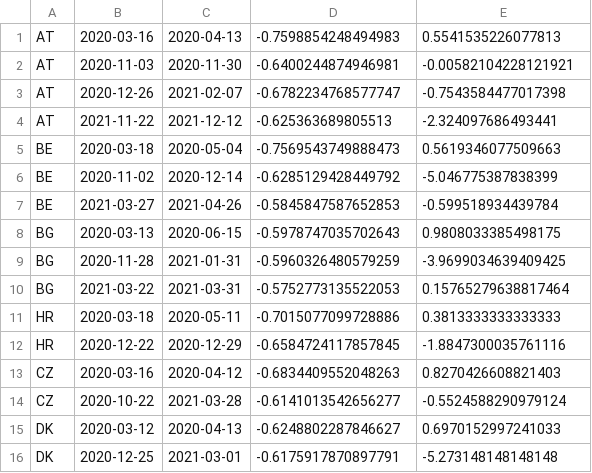
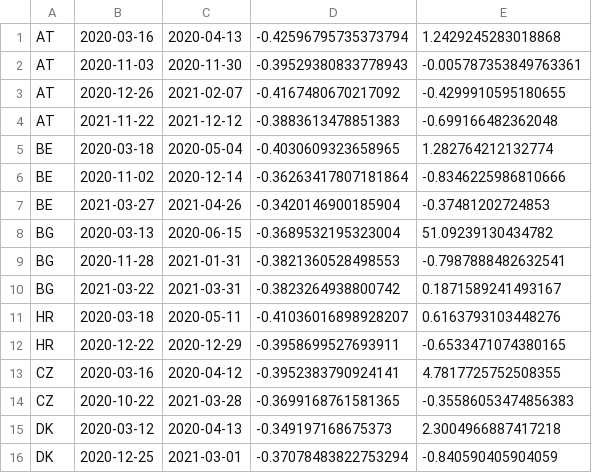
Before and after one commit to furkan116/covid-lockdown-data, a CSV file: sonuc.csv, drawn as a sheet; only a part is shown; the diff covers the shown part only.

```diff
--- a/sonuc.csv
+++ b/sonuc.csv
@@ -1,16 +1,16 @@
-AT,2020-03-16,2020-04-13,-0.7598854248494983,0.5541535226077813
-AT,2020-11-03,2020-11-30,-0.6400244874946981,-0.00582104228121921
-AT,2020-12-26,2021-02-07,-0.6782234768577747,-0.7543584477017398
-AT,2021-11-22,2021-12-12,-0.625363689805513,-2.324097686493441
-BE,2020-03-18,2020-05-04,-0.7569543749888473,0.5619346077509663
-BE,2020-11-02,2020-12-14,-0.6285129428449792,-5.046775387838399
-BE,2021-03-27,2021-04-26,-0.5845847587652853,-0.599518934439784
-BG,2020-03-13,2020-06-15,-0.5978747035702643,0.9808033385498175
-BG,2020-11-28,2021-01-31,-0.5960326480579259,-3.9699034639409425
-BG,2021-03-22,2021-03-31,-0.5752773135522053,0.15765279638817464
-HR,2020-03-18,2020-05-11,-0.7015077099728886,0.3813333333333333
-HR,2020-12-22,2020-12-29,-0.6584724117857845,-1.8847300035761116
-CZ,2020-03-16,2020-04-12,-0.6834409552048263,0.8270426608821403
-CZ,2020-10-22,2021-03-28,-0.6141013542656277,-0.5524588290979124
-DK,2020-03-12,2020-04-13,-0.6248802287846627,0.6970152997241033
-DK,2020-12-25,2021-03-01,-0.6175917870897791,-5.273148148148148
+AT,2020-03-16,2020-04-13,-0.42596795735373794,1.2429245283018868
+AT,2020-11-03,2020-11-30,-0.39529380833778943,-0.005787353849763361
+AT,2020-12-26,2021-02-07,-0.4167480670217092,-0.4299910595180655
+AT,2021-11-22,2021-12-12,-0.3883613478851383,-0.699166482362048
+BE,2020-03-18,2020-05-04,-0.4030609323658965,1.282764212132774
+BE,2020-11-02,2020-12-14,-0.36263417807181864,-0.8346225986810666
+BE,2021-03-27,2021-04-26,-0.3420146900185904,-0.37481202724853
+BG,2020-03-13,2020-06-15,-0.3689532195323004,51.09239130434782
+BG,2020-11-28,2021-01-31,-0.3821360528498553,-0.7987888482632541
+BG,2021-03-22,2021-03-31,-0.3823264938800742,0.1871589241493167
+HR,2020-03-18,2020-05-11,-0.41036016898928207,0.6163793103448276
+HR,2020-12-22,2020-12-29,-0.3958699527693911,-0.6533471074380165
+CZ,2020-03-16,2020-04-12,-0.3952383790924141,4.7817725752508355
+CZ,2020-10-22,2021-03-28,-0.3699168761581365,-0.35586053474856383
+DK,2020-03-12,2020-04-13,-0.349197168675373,2.3004966887417218
+DK,2020-12-25,2021-03-01,-0.37078483822753294,-0.840590405904059
```
Also changed, not shown: 57 edited cells elsewhere in this file, 1 other file.
